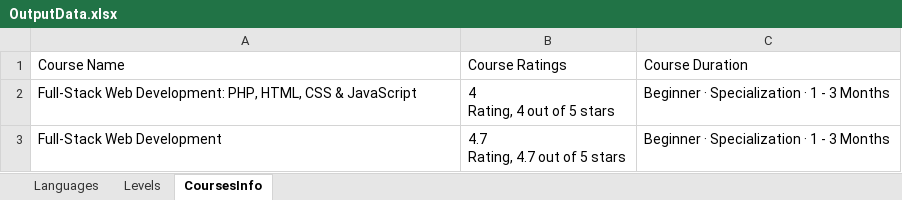
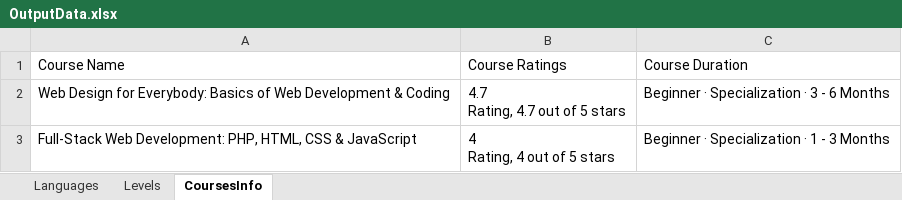
Before and after one commit to apandagale/IdentifyCourses, an Excel workbook: ResultData/OutputData.xlsx, sheet CoursesInfo, drawn as a sheet; values as stored, in another font and other column widths than the file's, no borders; removed rows and columns are numbered as before the commit, all else as after; ↵ is a line break in a cell; the diff names each change by its address in the sheet, - before the commit and + after, or states it on an @@ line.

```diff
--- a/ResultData/OutputData.xlsx (sheet CoursesInfo)
+++ b/ResultData/OutputData.xlsx (sheet CoursesInfo)
+row 2: Web Design for Everybody: Basics of Web Development & Coding | 4.7 ↵ Rating, 4.7 out of 5 stars | Beginner · Specialization · 3 - 6 Months
-row 3: Full-Stack Web Development | 4.7 ↵ Rating, 4.7 out of 5 stars | Beginner · Specialization · 1 - 3 Months
```
Also changed, not shown: sheet Languages, sheet Levels, 16 other files.
